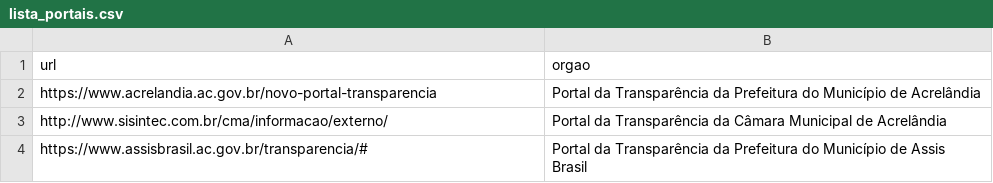
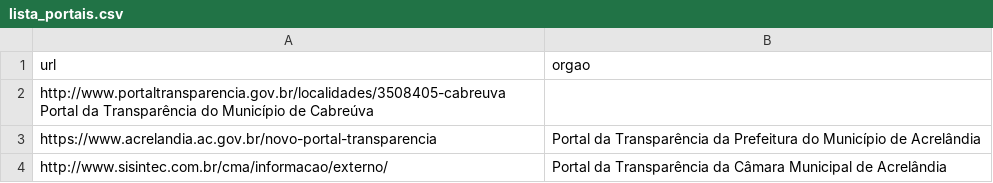
Before and after one commit to jrafaelrn/colabora_bot, a CSV file: dados/lista_portais.csv, drawn as a sheet; only a part is shown; the shorter side is filled out with more unchanged rows; the diff names each change by its address in the sheet, - before the commit and + after, or states it on an @@ line.

Commit message:
Update lista_portais.csv

```diff
--- a/dados/lista_portais.csv
+++ b/dados/lista_portais.csv
+row 2: http://www.portaltransparencia.gov.br/localidades/3508405-cabreuva Portal da Transparência do Município de Cabreúva
```
